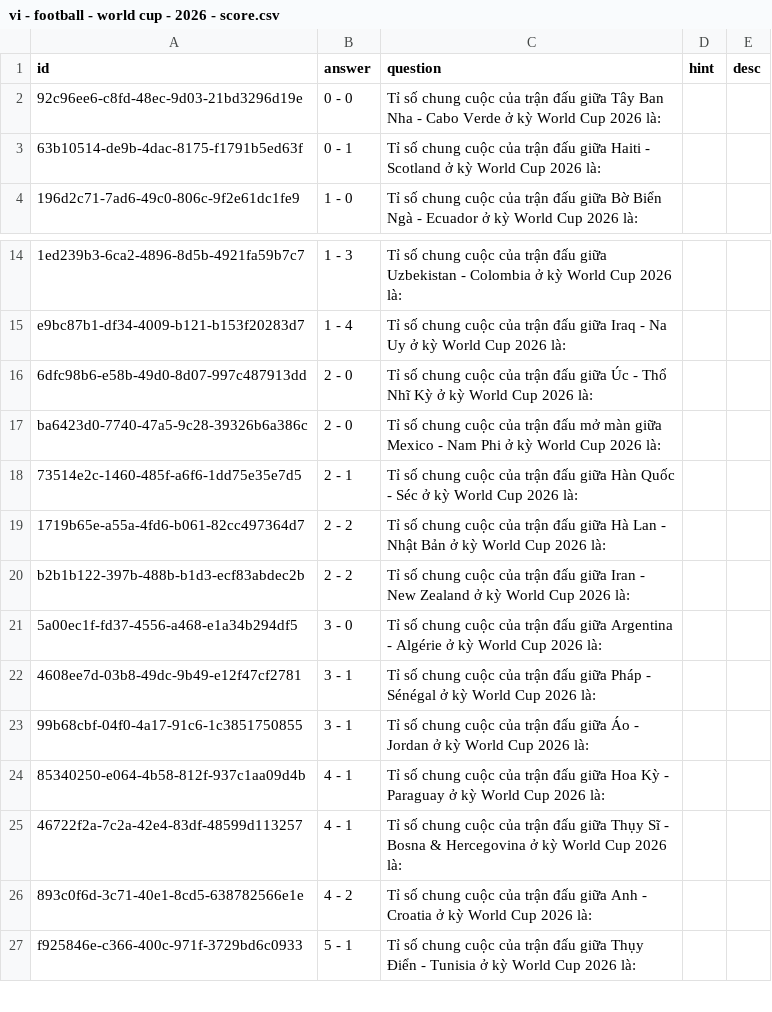
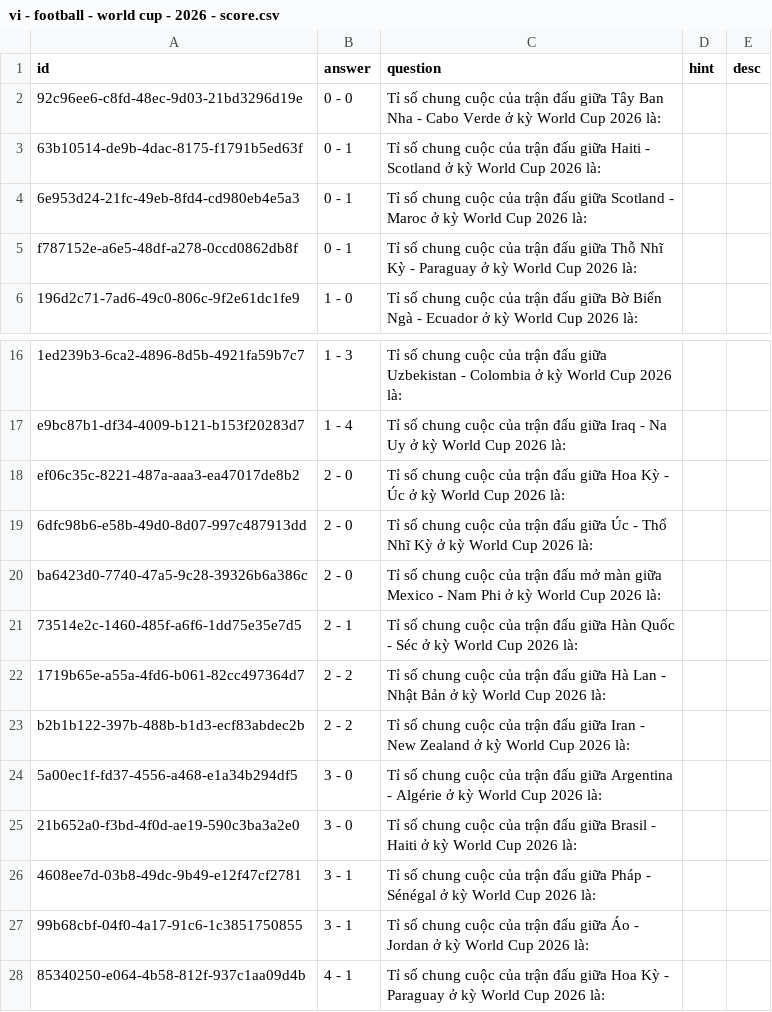
Before and after one commit to a7612/flashcard-resN, a CSV file: data/questions/vi - football - world cup - 2026 - score.csv, drawn as a sheet; only a part is shown, gaps mark what is left out; the shorter side is filled out with more unchanged rows; the diff names each change by its address in the sheet, - before the commit and + after, or states it on an @@ line.

```diff
--- a/data/questions/vi - football - world cup - 2026 - score.csv
+++ b/data/questions/vi - football - world cup - 2026 - score.csv
+row 4: 6e953d24-21fc-49eb-8fd4-cd980eb4e5a3 | 0 - 1 | Tỉ số chung cuộc của trận đấu giữa Scotland - Maroc ở kỳ World Cup 2026 là:
+row 5: f787152e-a6e5-48df-a278-0ccd0862db8f | 0 - 1 | Tỉ số chung cuộc của trận đấu giữa Thỗ Nhĩ Kỳ - Paraguay ở kỳ World Cup 2026 là:
+row 18: ef06c35c-8221-487a-aaa3-ea47017de8b2 | 2 - 0 | Tỉ số chung cuộc của trận đấu giữa Hoa Kỳ - Úc ở kỳ World Cup 2026 là:
+row 25: 21b652a0-f3bd-4f0d-ae19-590c3ba3a2e0 | 3 - 0 | Tỉ số chung cuộc của trận đấu giữa Brasil - Haiti ở kỳ World Cup 2026 là:
```
Also changed, not shown: data/questions/vi - football - world cup - 2026 - scorer.csv.
